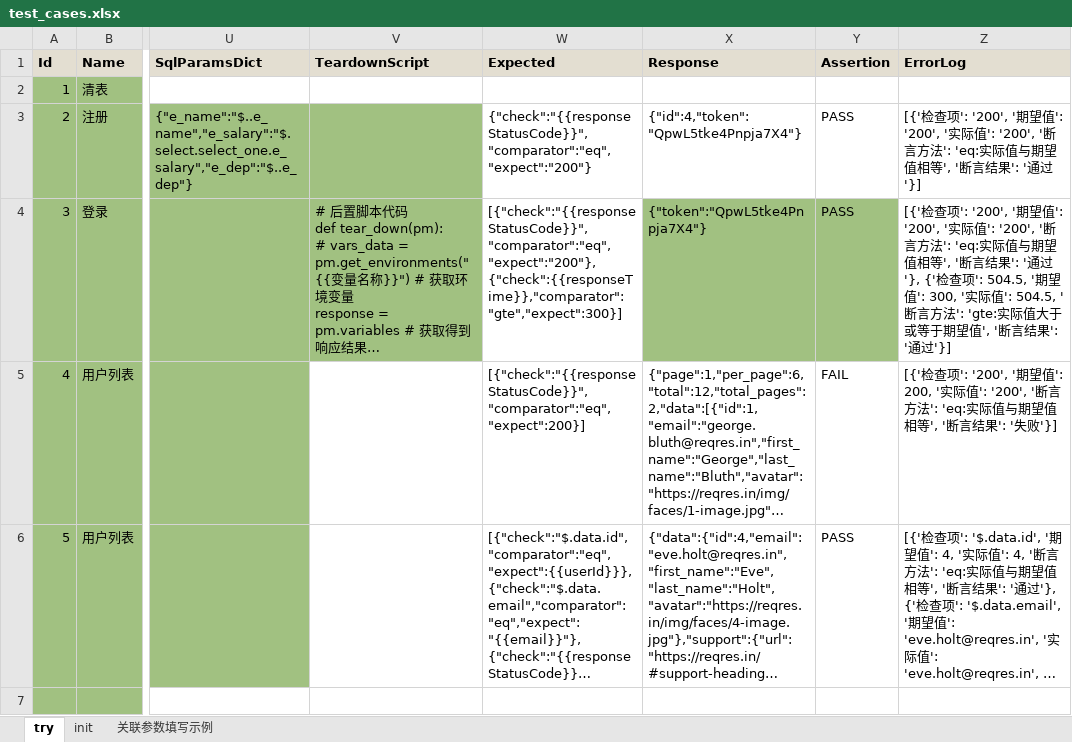
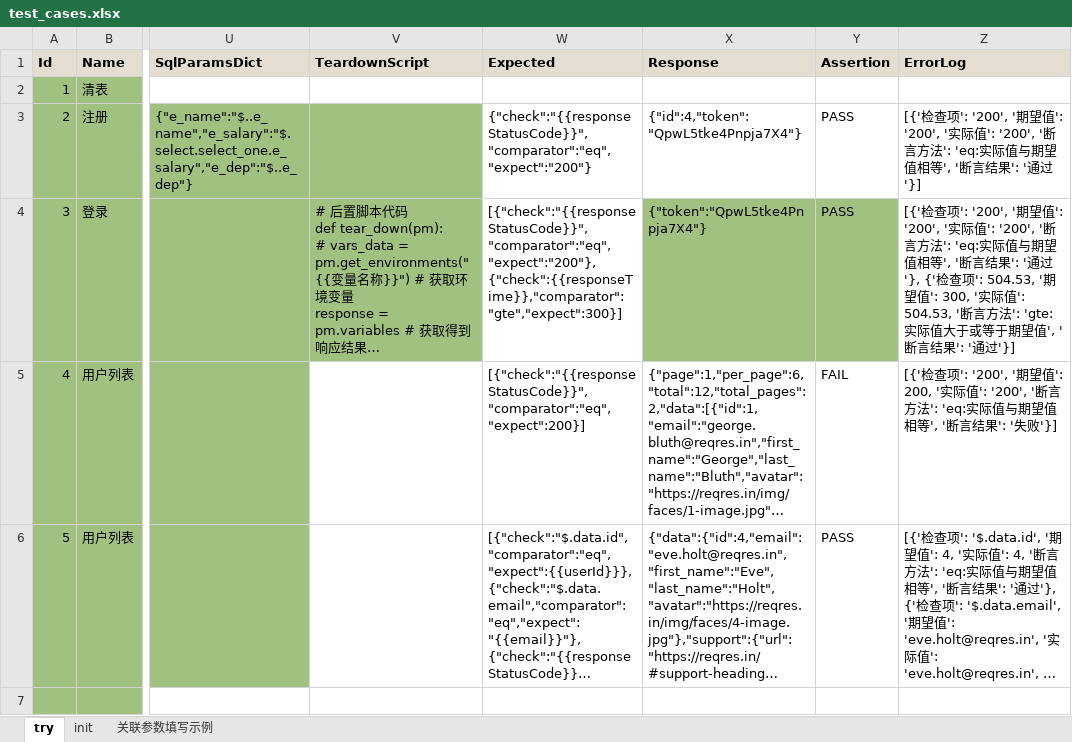
Before and after one commit to chenyongzhiaaron/apits, an Excel workbook: cases/cases/test_cases.xlsx, sheet try, drawn as a sheet; only a part is shown, gaps mark what is left out; long unchanged cells end in …; values as stored, in another font and other column widths than the file's, no borders; conditional formats and table styles not drawn; the diff names each change by its address in the sheet, - before the commit and + after, or states it on an @@ line.

```diff
--- a/cases/cases/test_cases.xlsx (sheet try)
+++ b/cases/cases/test_cases.xlsx (sheet try)
-Z4 (ErrorLog): …检查项': 504.5, '期望值': 300, '实际值': 504.5, '断言方…
+Z4 (ErrorLog): …检查项': 504.53, '期望值': 300, '实际值': 504.53, '断言方…
```
Also changed, not shown: 3 other files.
